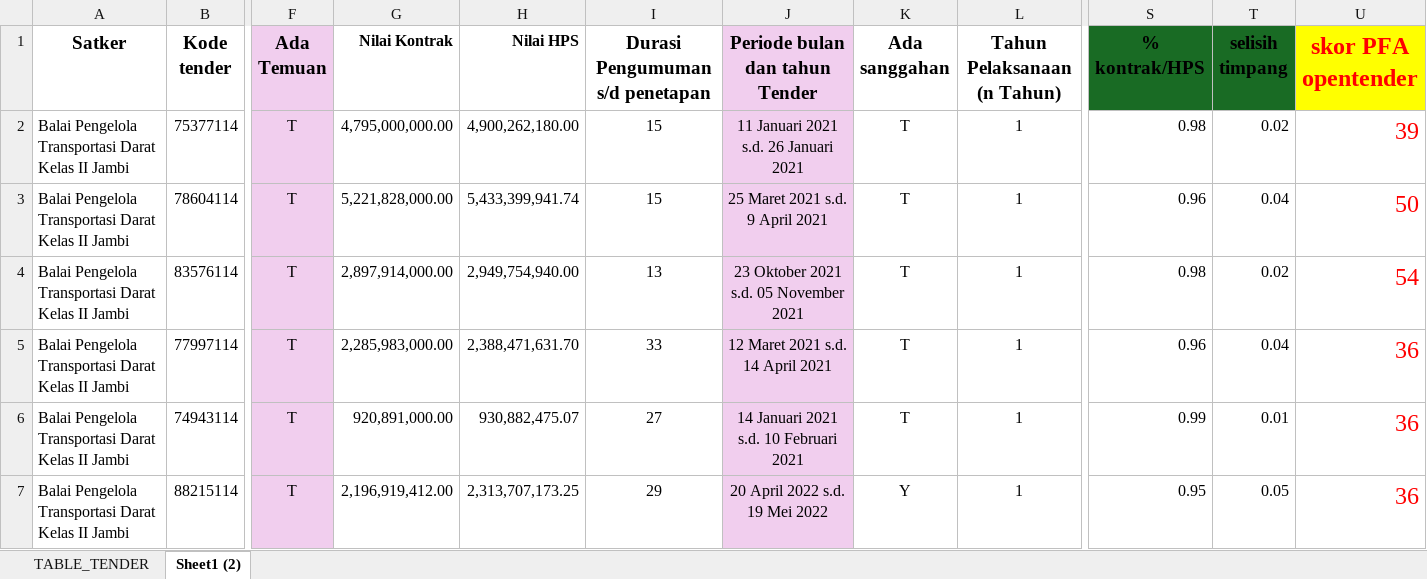
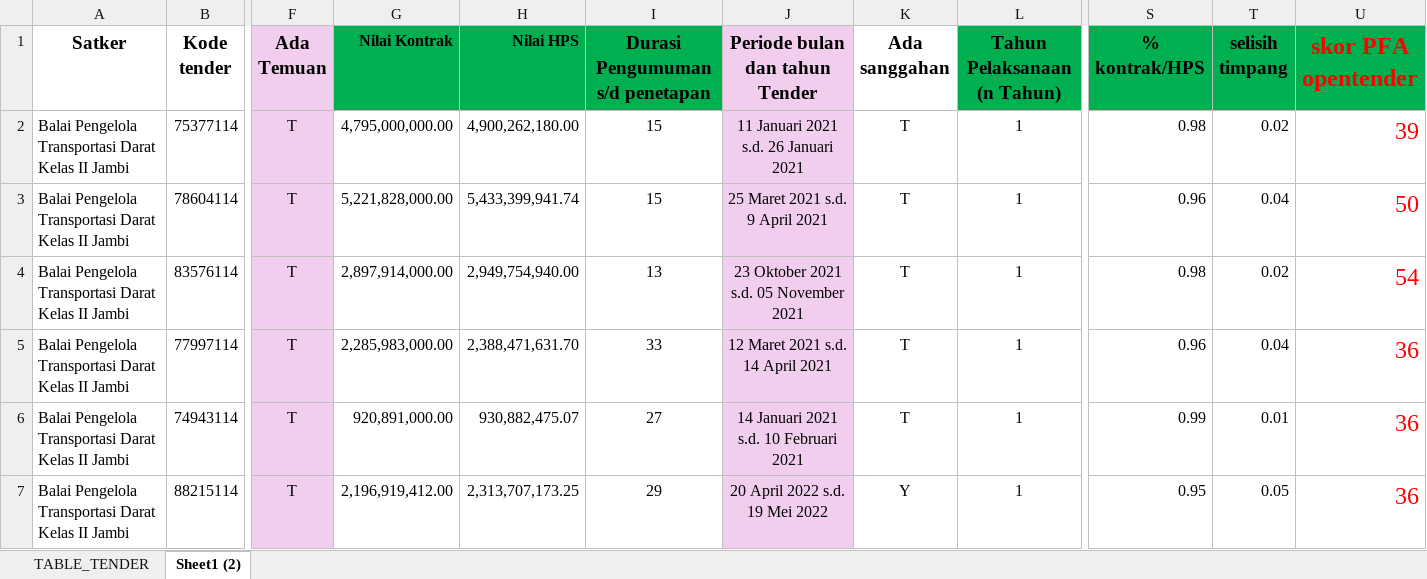
Before and after one commit to ekacs/ML-prediksi-tender-bermasalah, an Excel workbook: dataset/olahdata_tender_bermasalah_eka2.xlsx, sheet Sheet1 (2), drawn as a sheet; only a part is shown, gaps mark what is left out; values as stored, in another font and other column widths than the file's, no borders; charts and pictures and table styles not drawn; the diff names each change by its address in the sheet, - before the commit and + after, or states it on an @@ line.

```diff
--- a/dataset/olahdata_tender_bermasalah_eka2.xlsx (sheet Sheet1 (2))
+++ b/dataset/olahdata_tender_bermasalah_eka2.xlsx (sheet Sheet1 (2))
-G1:I1 fill: none
+G1:I1 fill: #00B050
-L1 fill: none
+L1 fill: #00B050
-S1:T1 fill: #196B24
+S1:T1 fill: #00B050
-U1 fill: #FFFF00
+U1 fill: #00B050
```
Also changed, not shown: charts or pictures, 1 other file.
